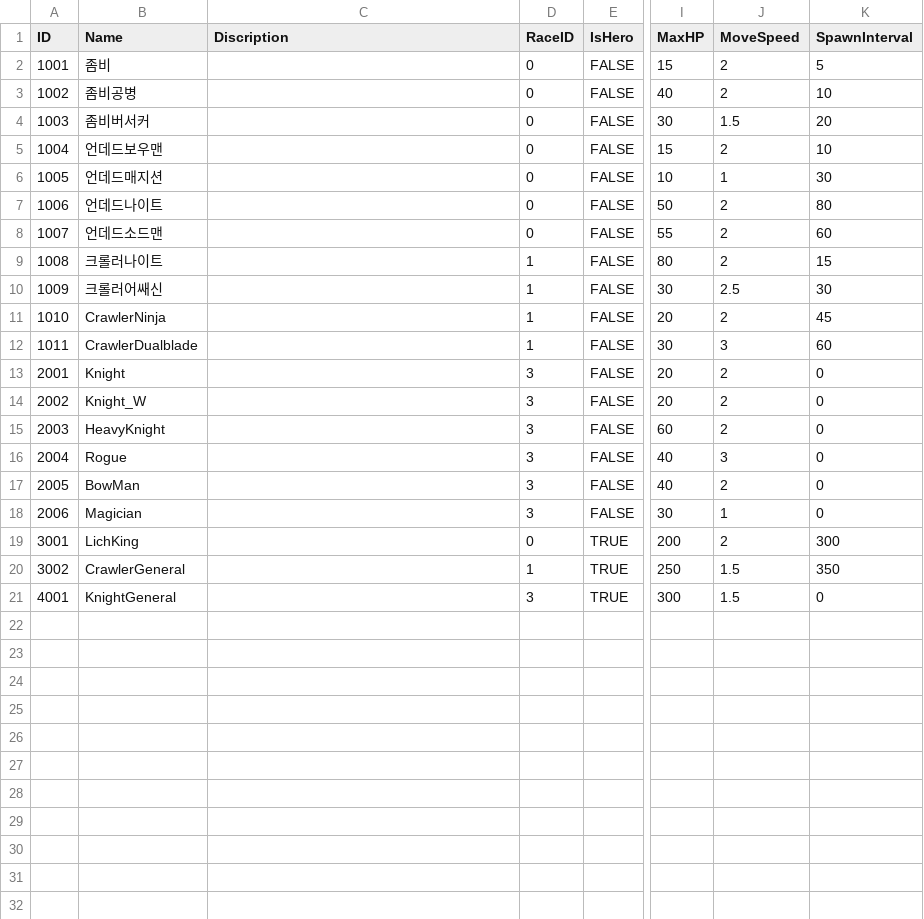
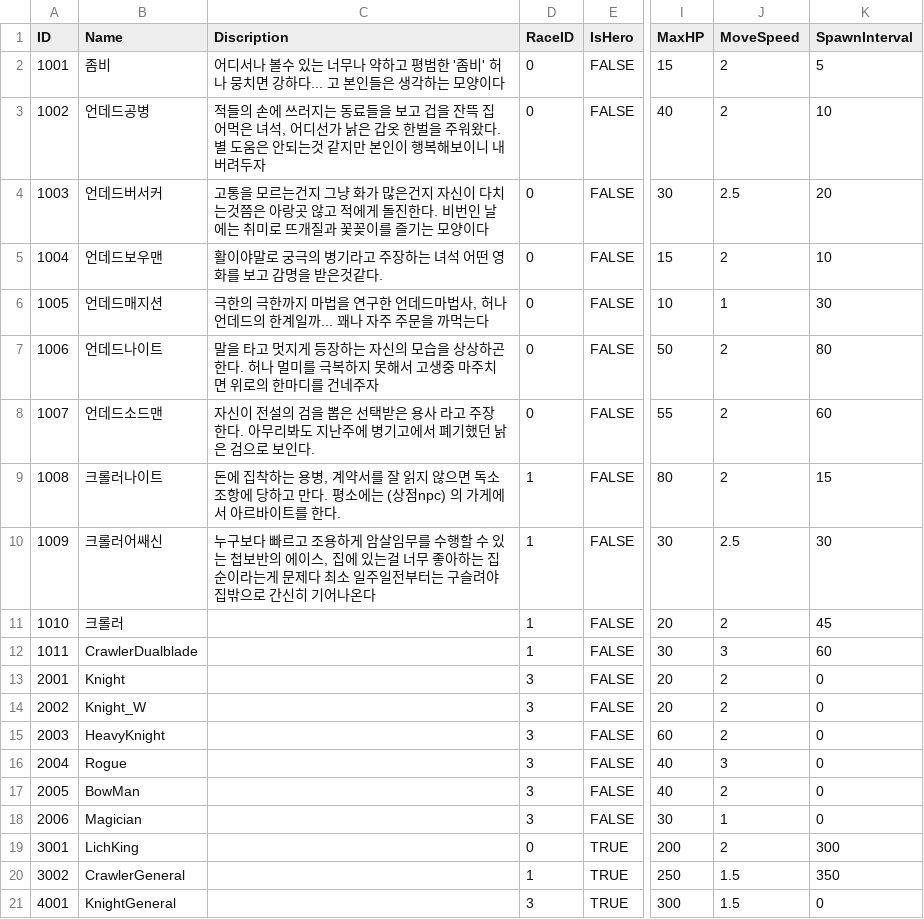
Before and after one commit to LAKAN966/Project_P, a CSV file: Assets/Resources/Data/UnitData.csv, drawn as a sheet; only a part is shown, gaps mark what is left out; the diff names each change by its address in the sheet, - before the commit and + after, or states it on an @@ line.

Commit message:
Chore : 유닛 설명
Chore : 유닛 설명

```diff
--- a/Assets/Resources/Data/UnitData.csv
+++ b/Assets/Resources/Data/UnitData.csv
-C2 (Discription): (empty)
+C2 (Discription): 어디서나 볼수 있는 너무나 약하고 평범한 '좀비' 허나 뭉치면 강하다... 고 본인들은 생각하는 모양이다
-B3 (Name): 좀비공병
+B3 (Name): 언데드공병
-C3 (Discription): (empty)
+C3 (Discription): 적들의 손에 쓰러지는 동료들을 보고 겁을 잔뜩 집어먹은 녀석, 어디선가 낡은 갑옷 한벌을 주워왔다. 별 도움은 안되는것 같지만 본인이 행복해보이니 내버려두자
-B4 (Name): 좀비버서커
+B4 (Name): 언데드버서커
-C4 (Discription): (empty)
+C4 (Discription): 고통을 모르는건지 그냥 화가 많은건지 자신이 다치는것쯤은 아랑곳 않고 적에게 돌진한다. 비번인 날에는 취미로 뜨개질과 꽃꽂이를 즐기는 모양이다
-J4 (MoveSpeed): 1.5
+J4 (MoveSpeed): 2.5
-C5 (Discription): (empty)
+C5 (Discription): 활이야말로 궁극의 병기라고 주장하는 녀석 어떤 영화를 보고 감명을 받은것같다.
-C6 (Discription): (empty)
+C6 (Discription): 극한의 극한까지 마법을 연구한 언데드마법사, 허나 언데드의 한계일까... 꽤나 자주 주문을 까먹는다
-C7 (Discription): (empty)
+C7 (Discription): 말을 타고 멋지게 등장하는 자신의 모습을 상상하곤 한다. 허나 멀미를 극복하지 못해서 고생중 마주치면 위로의 한마디를 건네주자
-C8 (Discription): (empty)
+C8 (Discription): 자신이 전설의 검을 뽑은 선택받은 용사 라고 주장한다. 아무리봐도 지난주에 병기고에서 폐기했던 낡은 검으로 보인다.
-C9 (Discription): (empty)
+C9 (Discription): 돈에 집착하는 용병, 계약서를 잘 읽지 않으면 독소조항에 당하고 만다. 평소에는 (상점npc) 의 가게에서 아르바이트를 한다.
-C10 (Discription): (empty)
+C10 (Discription): 누구보다 빠르고 조용하게 암살임무를 수행할 수 있는 첩보반의 에이스, 집에 있는걸 너무 좋아하는 집순이라는게 문제다 최소 일주일전부터는 구슬려야 집밖으로 간신히 기어나온다
-B11 (Name): CrawlerNinja
+B11 (Name): 크롤러
```
